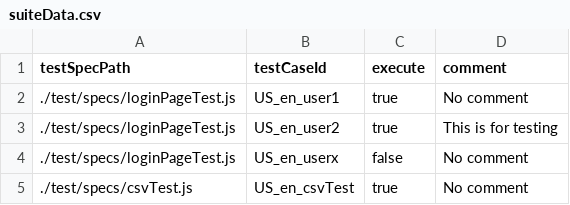
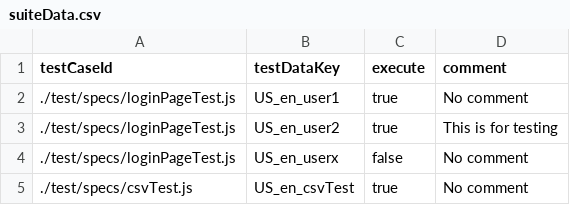
Before and after one commit to automation-pitstop/webdriverio-pitstop, a CSV file: test_suite_data/suiteData.csv, drawn as a sheet.

Commit message:
Update to code to run data driven test

```diff
--- a/test_suite_data/suiteData.csv
+++ b/test_suite_data/suiteData.csv
@@ -1,2 +1,2 @@
-testSpecPath,testCaseId,execute,comment
+testCaseId,testDataKey,execute,comment
 ./test/specs/loginPageTest.js,US_en_user1,true,No comment
```
Also changed, not shown: 7 other files.
